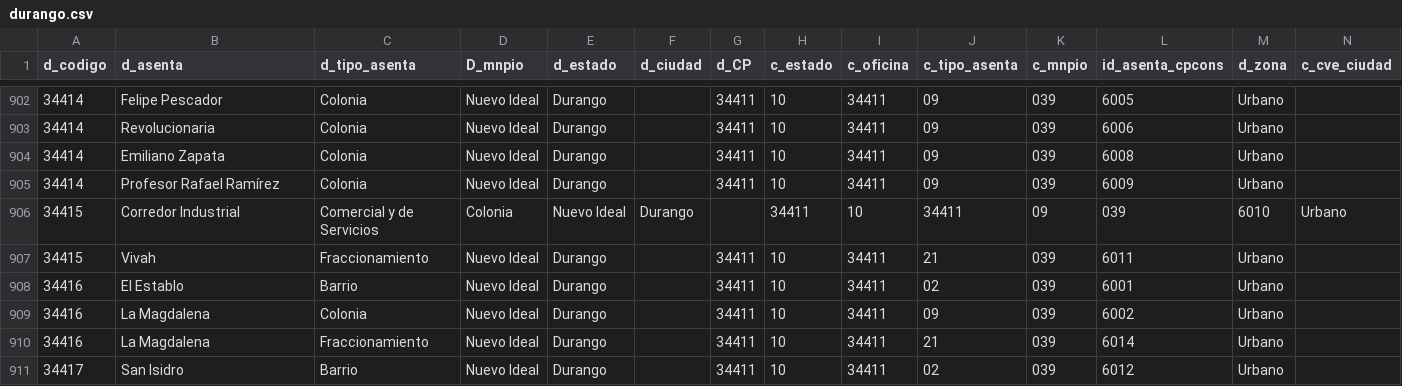
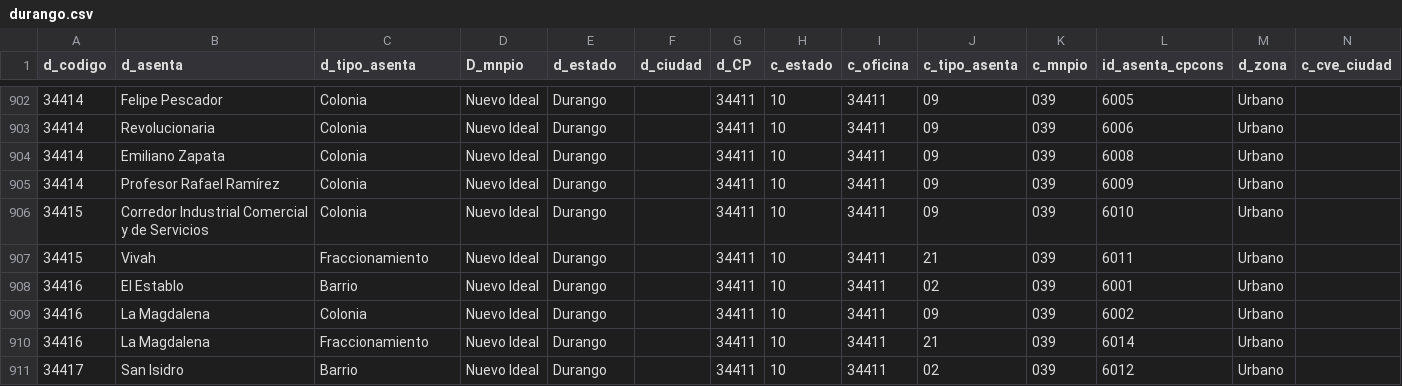
Before and after one commit to Rola342/CodigoPostal, a CSV file: zip-codes/durango.csv, drawn as a sheet; only a part is shown, gaps mark what is left out; removed rows and columns are numbered as before the commit, all else as after; rows hold the shown columns only; the diff names each change by its address in the sheet, - before the commit and + after, or states it on an @@ line.

Commit message:
corregido durango

```diff
--- a/zip-codes/durango.csv
+++ b/zip-codes/durango.csv
-row 906: 34415 | Corredor Industrial | Comercial y de Servicios | Colonia | Nuevo Ideal | Durango |  | 34411 | 10 | 34411 | 09 | 039 | 6010 | Urbano
+row 906: 34415 | Corredor Industrial Comercial y de Servicios | Colonia | Nuevo Ideal | Durango |  | 34411 | 10 | 34411 | 09 | 039 | 6010 | Urbano
```
